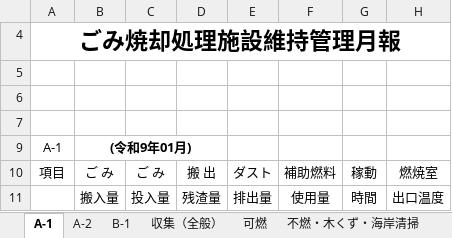
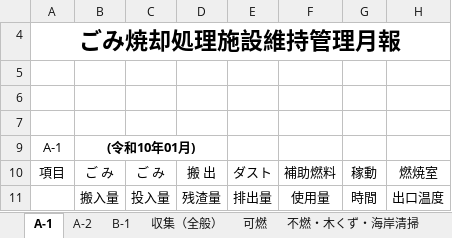
Before and after one commit to LayHirosaki/Off_NipoGepo, an Excel workbook: (枠)◯年度一式/管理月報/管理月報01.xlsx, sheet A-1, drawn as a sheet; only a part is shown; values as stored, in another font and other column widths than the file's, no borders; conditional formats not drawn; the diff names each change by its address in the sheet, - before the commit and + after, or states it on an @@ line.

```diff
--- a/(枠)◯年度一式/管理月報/管理月報01.xlsx (sheet A-1)
+++ b/(枠)◯年度一式/管理月報/管理月報01.xlsx (sheet A-1)
-B9: (令和9年01月)
+B9: (令和10年01月)
```
Also changed, not shown: sheet A-2, sheet ビン類, sheet ペットボトル, sheet 紙類, sheet 缶類, sheet 可燃, 5 more sheets, (枠)◯年度一式/管理月報/管理月報02.xlsx, (枠)◯年度一式/管理月報/管理月報03.xlsx, 10 other files.
